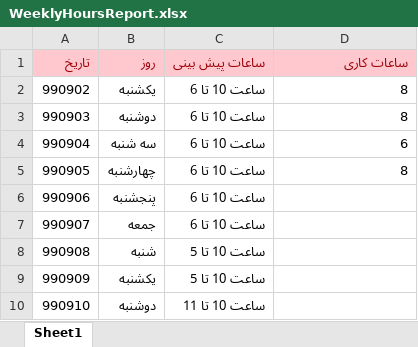
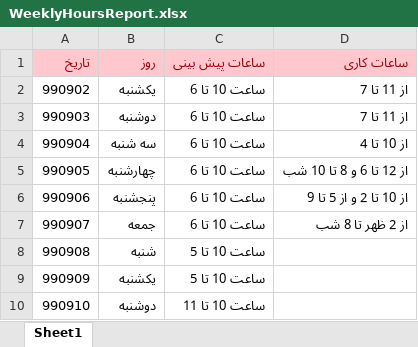
Before and after one commit to Behrouz-atoofi/DatinCo, an Excel workbook: WeeklyHoursReport.xlsx, sheet Sheet1, drawn as a sheet; values as stored, in another font and other column widths than the file's, no borders; the diff names each change by its address in the sheet, - before the commit and + after, or states it on an @@ line.

Commit message:
Update WeeklyHoursReport.xlsx

```diff
--- a/WeeklyHoursReport.xlsx (sheet Sheet1)
+++ b/WeeklyHoursReport.xlsx (sheet Sheet1)
-D2:D3 (ساعات کاری): 8
+D2:D3 (ساعات کاری): از 11 تا 7
-D4 (ساعات کاری): 6
+D4 (ساعات کاری): از 10 تا 4
-D5 (ساعات کاری): 8
+D5 (ساعات کاری): از 12 تا 6 و 8 تا 10 شب
-D6 (ساعات کاری): (empty)
+D6 (ساعات کاری): از 10 تا 2 و از 5 تا 9
-D7 (ساعات کاری): (empty)
+D7 (ساعات کاری): از 2 ظهر تا 8 شب
```
